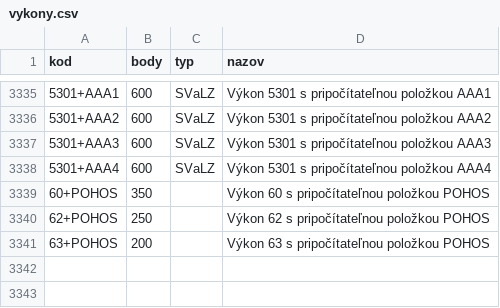
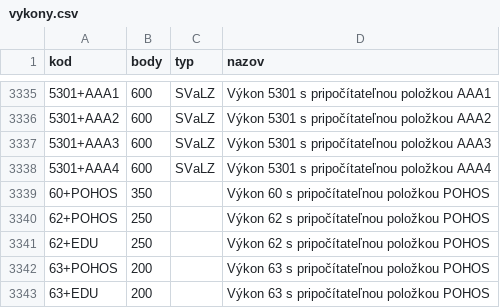
Before and after one commit to curo-open/curo-data, a CSV file: vykony.csv, drawn as a sheet; only a part is shown, gaps mark what is left out.

Commit message:
CR-10167 pridanie vv do ciselnika

```diff
--- a/vykony.csv
+++ b/vykony.csv
@@ -3340,2 +3340,4 @@
 "62+POHOS","250","","Výkon 62 s pripočítateľnou položkou POHOS"
+"62+EDU","250","","Výkon 62 s pripočítateľnou položkou POHOS"
 "63+POHOS","200","","Výkon 63 s pripočítateľnou položkou POHOS"
+"63+EDU","200","","Výkon 63 s pripočítateľnou položkou POHOS"
```
